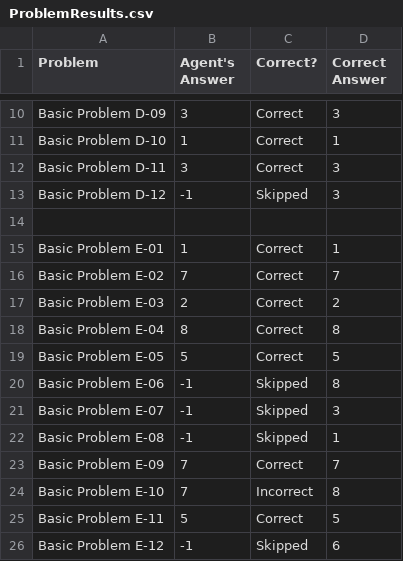
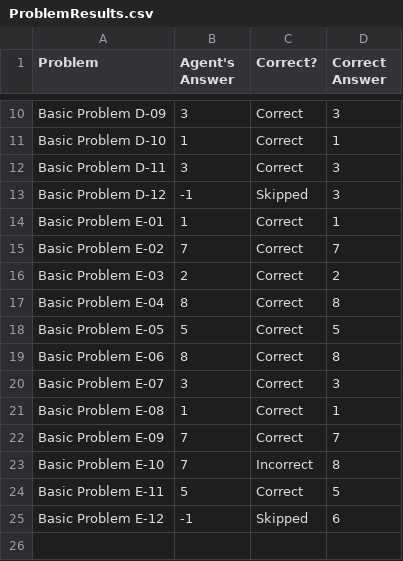
Before and after one commit to Chao-Cheng/KBAI-Ravens-Project, a CSV file: ProblemResults.csv, drawn as a sheet; only a part is shown, gaps mark what is left out.

```diff
--- a/ProblemResults.csv
+++ b/ProblemResults.csv
@@ -13,3 +13,2 @@ Basic Problem D-11,3,Correct,3
 Basic Problem D-12,-1,Skipped,3
-
 Basic Problem E-01,1,Correct,1
@@ -19,5 +18,5 @@ Basic Problem E-04,8,Correct,8
 Basic Problem E-05,5,Correct,5
-Basic Problem E-06,-1,Skipped,8
-Basic Problem E-07,-1,Skipped,3
-Basic Problem E-08,-1,Skipped,1
+Basic Problem E-06,8,Correct,8
+Basic Problem E-07,3,Correct,3
+Basic Problem E-08,1,Correct,1
 Basic Problem E-09,7,Correct,7
```
Also changed, not shown: AgentAnswers.csv, 13 other files.
